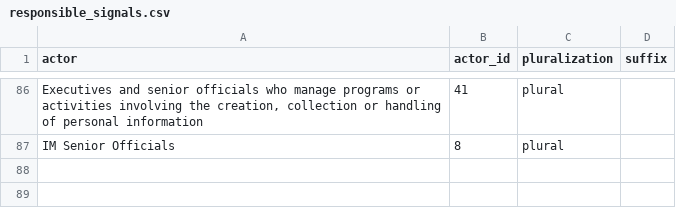
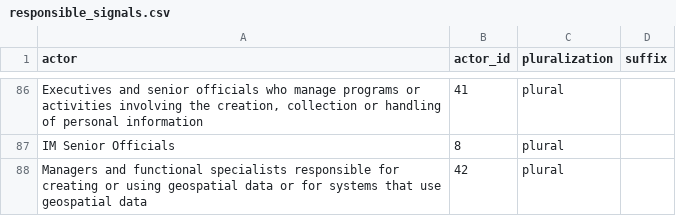
Before and after one commit to lchski/requirement-responsibility-labeller, a CSV file: data/responsible_signals.csv, drawn as a sheet; only a part is shown, gaps mark what is left out; the diff names each change by its address in the sheet, - before the commit and + after, or states it on an @@ line.

Commit message:
Bring a few more policies/actors into the fold (manually :'()

```diff
--- a/data/responsible_signals.csv
+++ b/data/responsible_signals.csv
+row 88: Managers and functional specialists responsible for creating or using geospatial data or for systems that use geospatial data | 42 | plural
```
Also changed, not shown: data/responsible_actors.csv, 3 other files.
